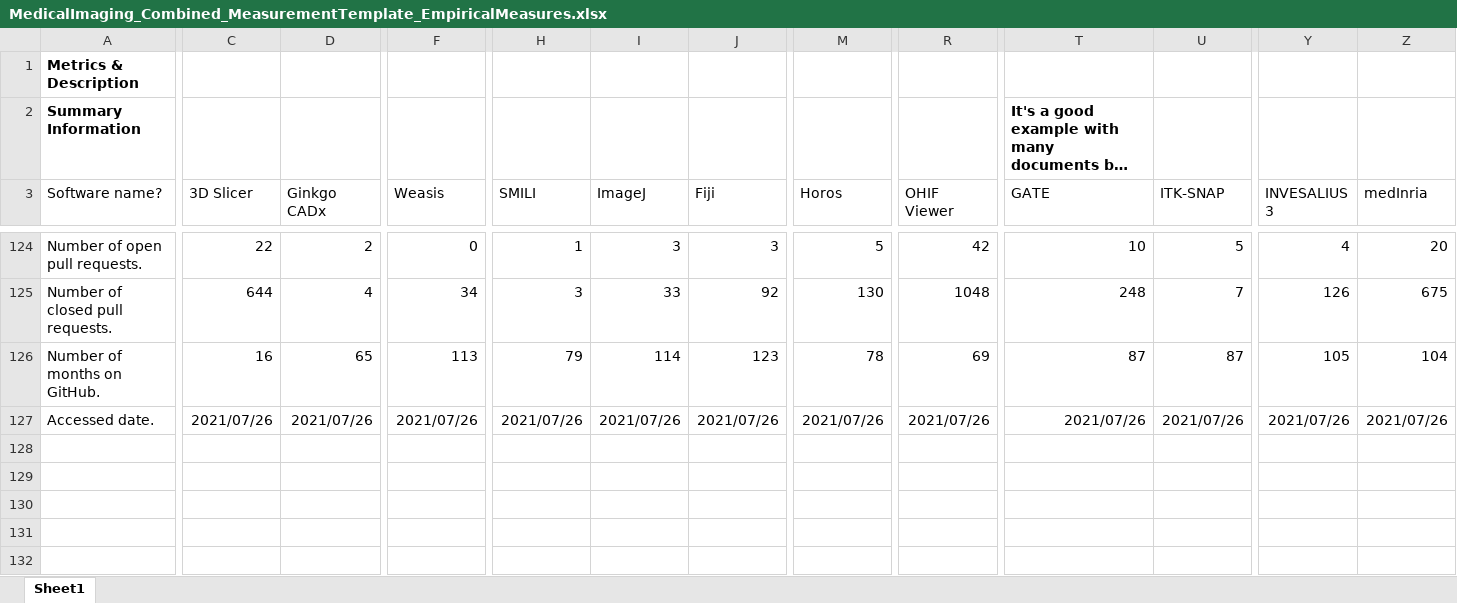
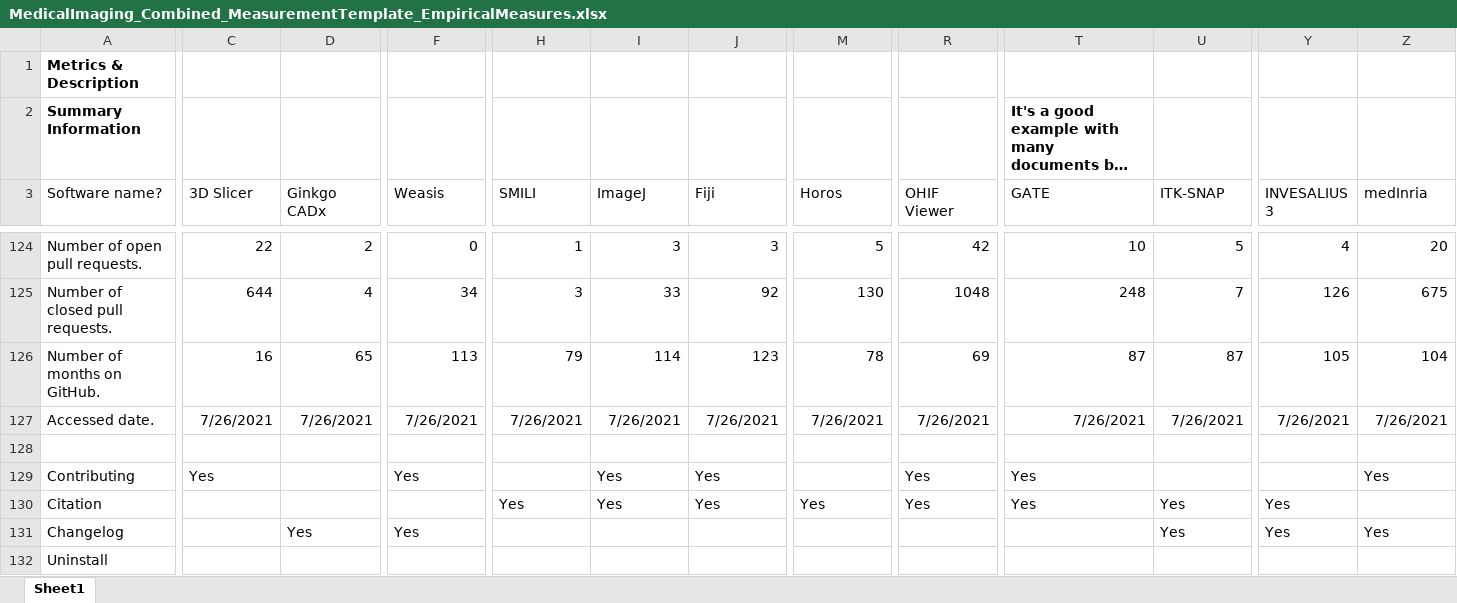
Before and after one commit to smiths/AIMSS, an Excel workbook: StateOfPractice/DomainMeasurements/MedImaging-Ao/MedicalImaging_Combined_MeasurementTemplate_EmpiricalMeasures.xlsx, sheet Sheet1, drawn as a sheet; only a part is shown, gaps mark what is left out; long unchanged cells end in …; values as stored, in another font and other column widths than the file's, no borders; conditional formats not drawn; rows hold the shown columns only; the diff covers the shown part only; the diff names each change by its address in the sheet, - before the commit and + after, or states it on an @@ line.

Commit message:
Addition of more artifacts to data for SOP of MI software

```diff
--- a/StateOfPractice/DomainMeasurements/MedImaging-Ao/MedicalImaging_Combined_MeasurementTemplate_EmpiricalMeasures.xlsx (sheet Sheet1)
+++ b/StateOfPractice/DomainMeasurements/MedImaging-Ao/MedicalImaging_Combined_MeasurementTemplate_EmpiricalMeasures.xlsx (sheet Sheet1)
-C127 (3D Slicer): 2021/07/26
+C127 (3D Slicer): 7/26/2021
-D127 (Ginkgo CADx): 2021/07/26
+D127 (Ginkgo CADx): 7/26/2021
-F127 (Weasis): 2021/07/26
+F127 (Weasis): 7/26/2021
-H127 (SMILI): 2021/07/26
+H127 (SMILI): 7/26/2021
-I127 (ImageJ): 2021/07/26
+I127 (ImageJ): 7/26/2021
-J127 (Fiji): 2021/07/26
+J127 (Fiji): 7/26/2021
-M127 (Horos): 2021/07/26
+M127 (Horos): 7/26/2021
-R127 (OHIF Viewer): 2021/07/26
+R127 (OHIF Viewer): 7/26/2021
-T127 (GATE): 2021/07/26
+T127 (GATE): 7/26/2021
-U127 (ITK-SNAP): 2021/07/26
+U127 (ITK-SNAP): 7/26/2021
-Y127 (INVESALIUS 3): 2021/07/26
+Y127 (INVESALIUS 3): 7/26/2021
-Z127 (medInria): 2021/07/26
+Z127 (medInria): 7/26/2021
+row 128: (empty)
+row 129: Contributing | Yes |  | Yes |  | Yes | Yes |  | Yes | Yes |  |  | Yes
+row 130: Citation |  |  |  | Yes | Yes | Yes | Yes | Yes | Yes | Yes | Yes
+row 131: Changelog |  | Yes | Yes |  |  |  |  |  |  | Yes | Yes | Yes
+row 132: Uninstall
```
Also changed, not shown: 5 added rows and 37 edited cells elsewhere in this sheet.
